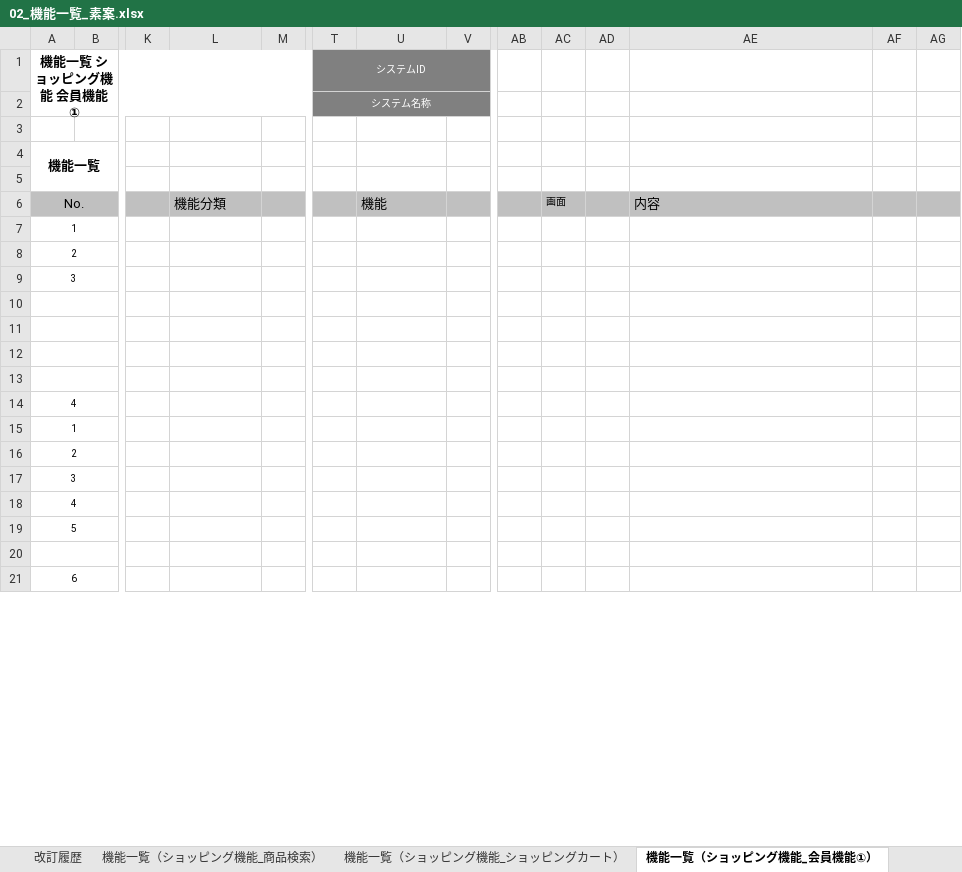
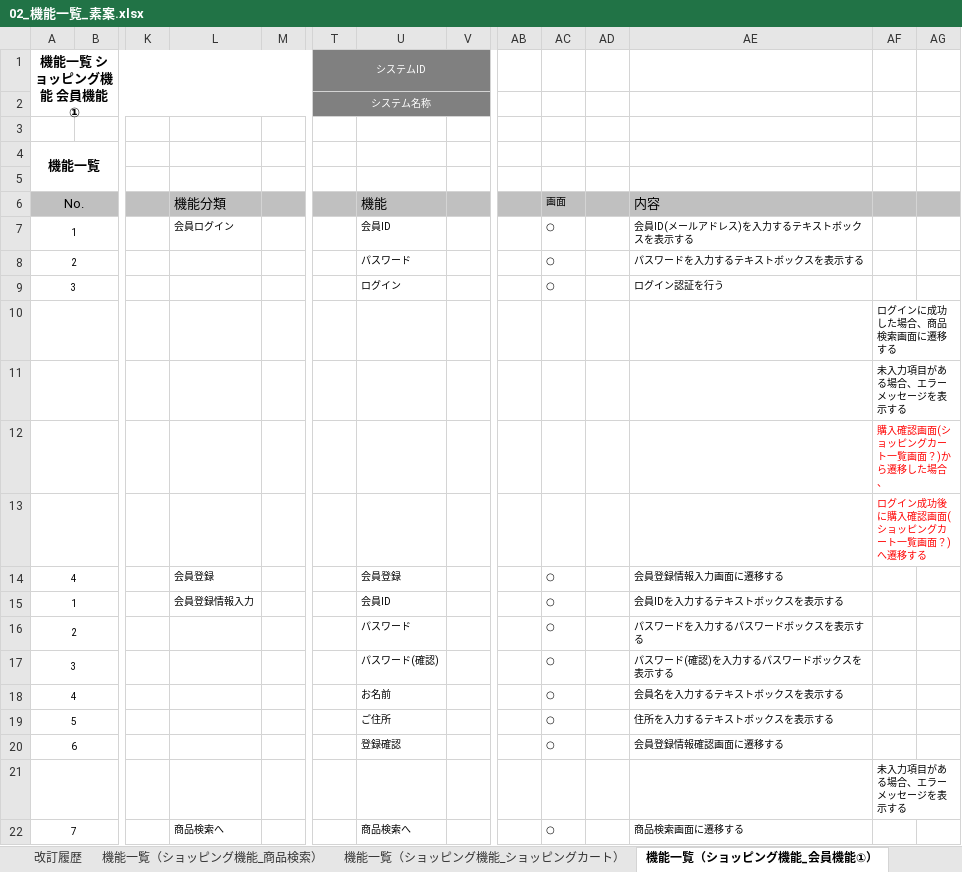
Before and after one commit to narata25/dev, an Excel workbook: 02_外部設計/02_機能一覧_素案.xlsx, sheet 機能一覧（ショッピング機能_会員機能①）, drawn as a sheet; only a part is shown, gaps mark what is left out; values as stored, in another font and other column widths than the file's, no borders; removed rows and columns are numbered as before the commit, all else as after; rows hold the shown columns only; the diff covers the shown part only; the diff names each change by its address in the sheet, - before the commit and + after, or states it on an @@ line.

```diff
--- a/02_外部設計/02_機能一覧_素案.xlsx (sheet 機能一覧（ショッピング機能_会員機能①）)
+++ b/02_外部設計/02_機能一覧_素案.xlsx (sheet 機能一覧（ショッピング機能_会員機能①）)
-L7: (empty)
+L7: 会員ログイン
-U7: (empty)
+U7: 会員ID
-AC7: (empty)
+AC7: ○
-AE7: (empty)
+AE7: 会員ID(メールアドレス)を入力するテキストボックスを表示する
-row 8: 2
-row 9: 3
-row 8: (empty)
+row 8: 2 |  |  |  |  |  | パスワード |  |  | ○ |  | パスワードを入力するテキストボックスを表示する
-row 9: (empty)
+row 9: 3 |  |  |  |  |  | ログイン |  |  | ○ |  | ログイン認証を行う
-AF10: (empty)
+AF10: ログインに成功した場合、商品検索画面に遷移する
-AF11: (empty)
+AF11: 未入力項目がある場合、エラーメッセージを表示する
-row 14: 4
+row 12:  |  |  |  |  |  |  |  |  |  |  |  | 購入確認画面(ショッピングカート一覧画面？)から遷移した場合、
+row 13:  |  |  |  |  |  |  |  |  |  |  |  | ログイン成功後に購入確認画面(ショッピングカート一覧画面？)へ遷移する
+row 14: 4 |  |  | 会員登録 |  |  | 会員登録 |  |  | ○ |  | 会員登録情報入力画面に遷移する
-L15: (empty)
+L15: 会員登録情報入力
-U15: (empty)
+U15: 会員ID
-AC15: (empty)
+AC15: ○
-AE15: (empty)
+AE15: 会員IDを入力するテキストボックスを表示する
-row 16: 2
-row 17: 3
-row 18: 4
-row 19: 5
-row 16: (empty)
+row 16: 2 |  |  |  |  |  | パスワード |  |  | ○ |  | パスワードを入力するパスワードボックスを表示する
-row 21: 6
+row 17: 3 |  |  |  |  |  | パスワード(確認) |  |  | ○ |  | パスワード(確認)を入力するパスワードボックスを表示する
+row 18: 4 |  |  |  |  |  | お名前 |  |  | ○ |  | 会員名を入力するテキストボックスを表示する
+row 19: 5 |  |  |  |  |  | ご住所 |  |  | ○ |  | 住所を入力するテキストボックスを表示する
+row 20: 6 |  |  |  |  |  | 登録確認 |  |  | ○ |  | 会員登録情報確認画面に遷移する
+row 21:  |  |  |  |  |  |  |  |  |  |  |  | 未入力項目がある場合、エラーメッセージを表示する
+row 22: 7 |  |  | 商品検索へ |  |  | 商品検索へ |  |  | ○ |  | 商品検索画面に遷移する
```
Also changed, not shown: 9 added rows, 11 removed rows and 8 edited cells elsewhere in this sheet, sheet 機能一覧（ショッピング機能_ショッピングカート）, sheet 機能一覧（ショッピング機能_会員機能②）, sheet 機能一覧（ショッピング機能_商品検索）, sheet 機能一覧（ショッピング機能_会員機能③）, 01_要件定義/03_WBS.xlsx, 01_要件定義/06_要件定義書.xlsx, 4 other files.
